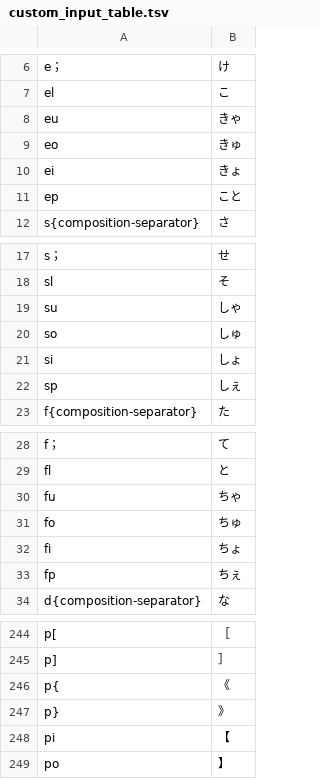
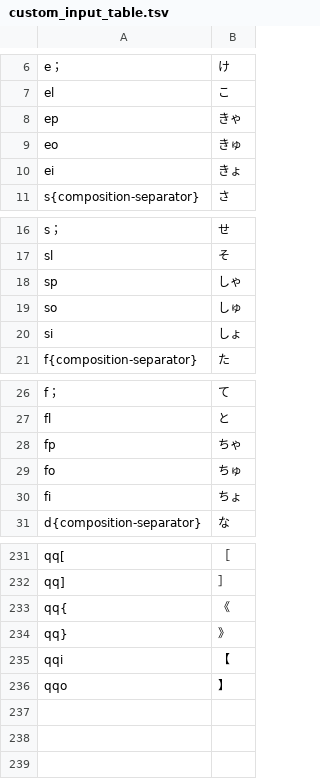
Before and after one commit to yuhkis/wkr-layout, a TSV file: v2/azookey/custom_input_table.tsv, drawn as a sheet; only a part is shown, gaps mark what is left out; removed rows and columns are numbered as before the commit, all else as after; the diff covers the shown part only; the diff names each change by its address in the sheet, - before the commit and + after, or states it on an @@ line.

```diff
--- a/v2/azookey/custom_input_table.tsv
+++ b/v2/azookey/custom_input_table.tsv
-A8: eu
+A8: ep
-row 11: ep | こと
-A18: su
+A18: sp
-row 22: sp | しぇ
-A28: fu
+A28: fp
-row 33: fp | ちぇ
-A231: p[
+A231: qq[
-A232: p]
+A232: qq]
-A233: p{
+A233: qq{
-A234: p}
+A234: qq}
-A235: pi
+A235: qqi
-A236: po
+A236: qqo
```
Also changed, not shown: 1 added row, 11 removed rows and 68 edited cells elsewhere in this file, 18 other files.
